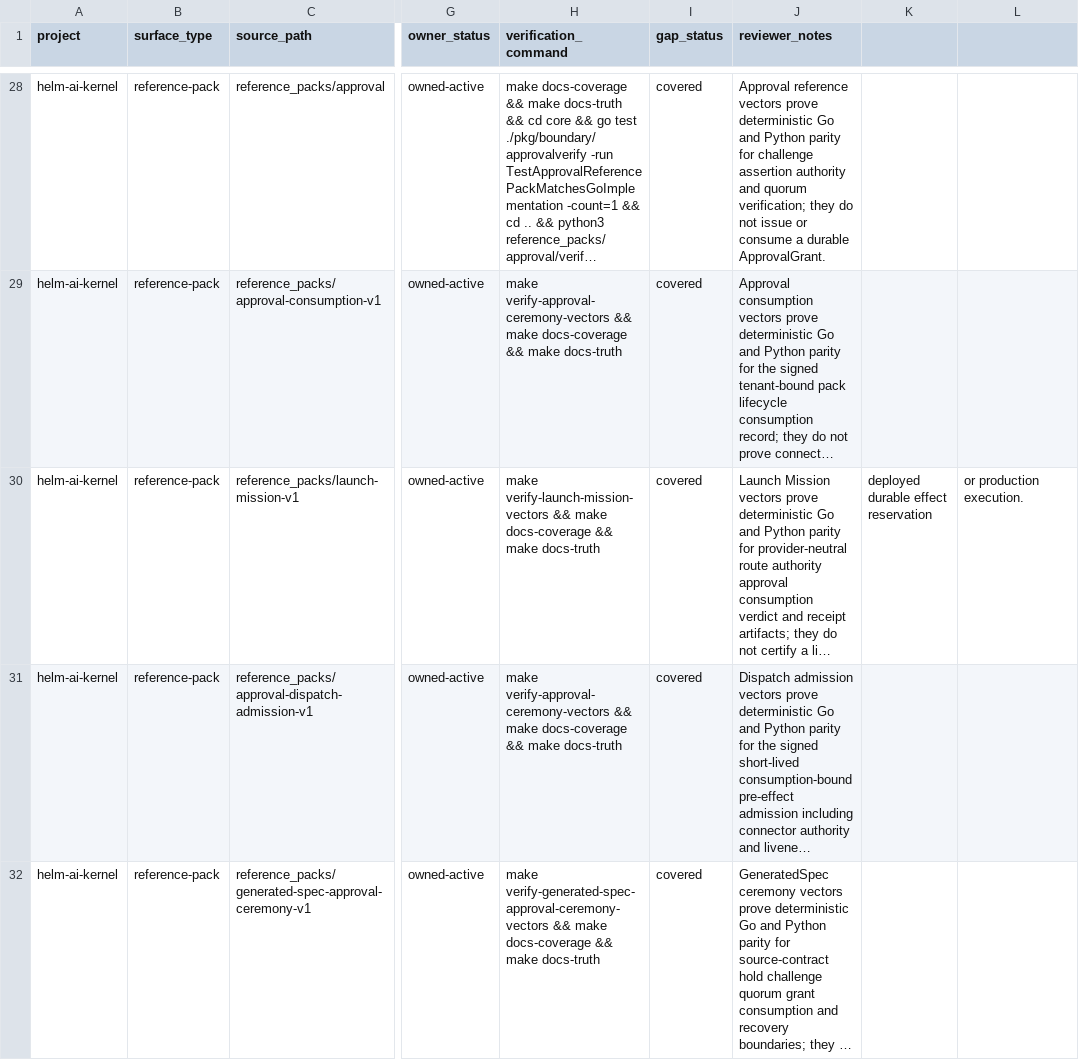
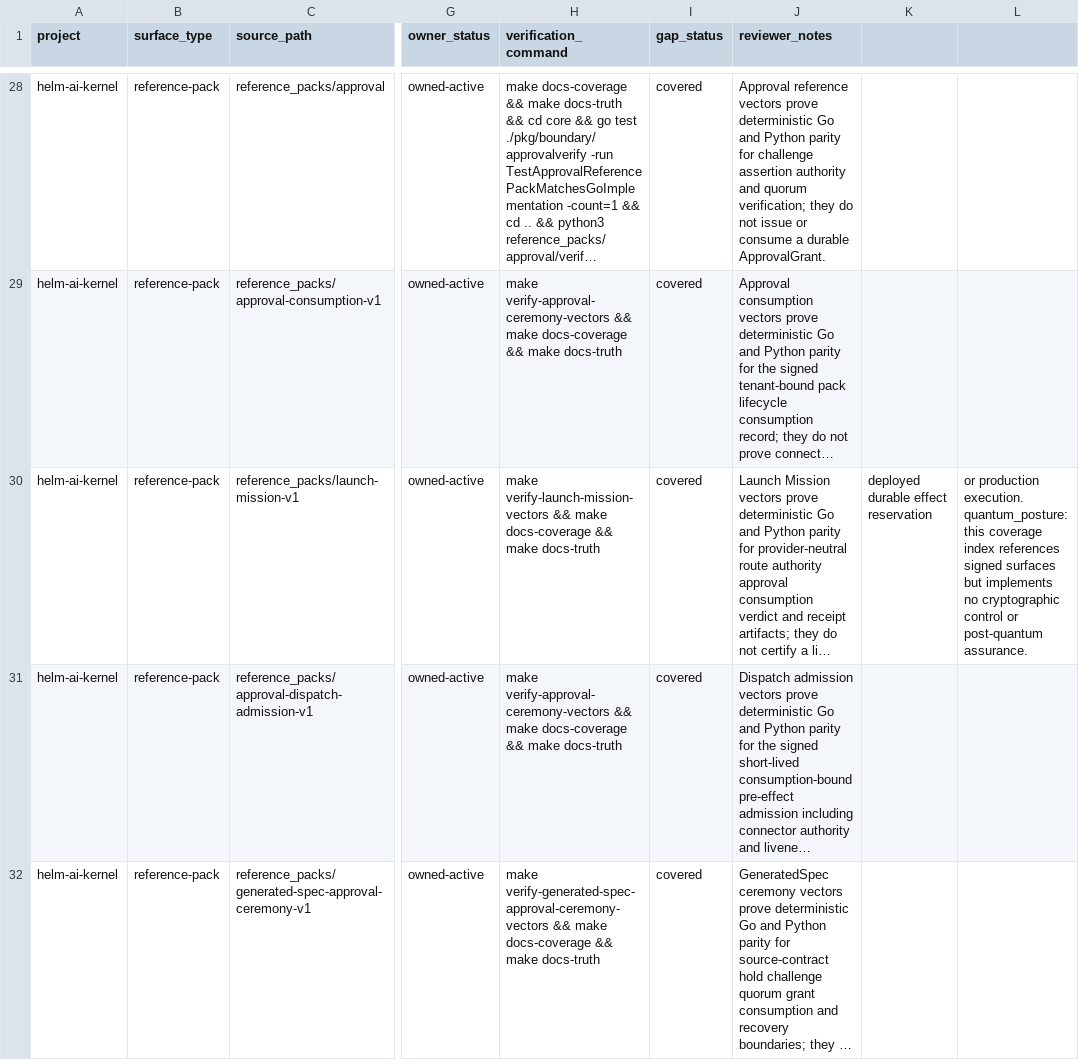
Before and after one commit to Mindburn-Labs/helm-ai-kernel, a CSV file: docs/documentation-coverage.csv, drawn as a sheet; only a part is shown, gaps mark what is left out; long unchanged cells end in …; the diff names each change by its address in the sheet, - before the commit and + after, or states it on an @@ line.

Commit message:
docs(launch): annotate quantum posture

```diff
--- a/docs/documentation-coverage.csv
+++ b/docs/documentation-coverage.csv
-L30: …production execution.
+L30: …production execution. quantum_posture: this coverage index references signed surfaces but implements no cryptographic control or post-quantum assurance.
```
